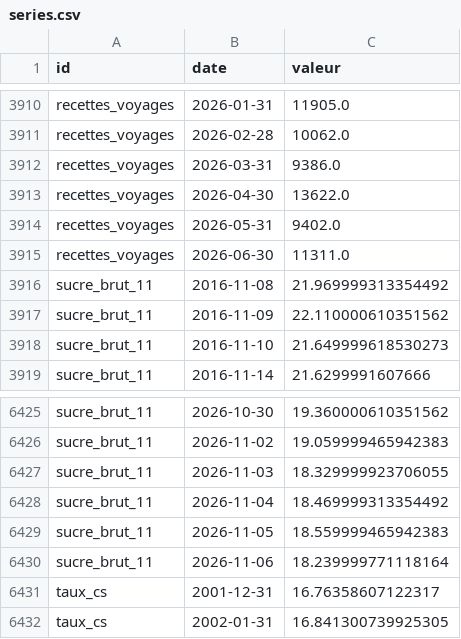
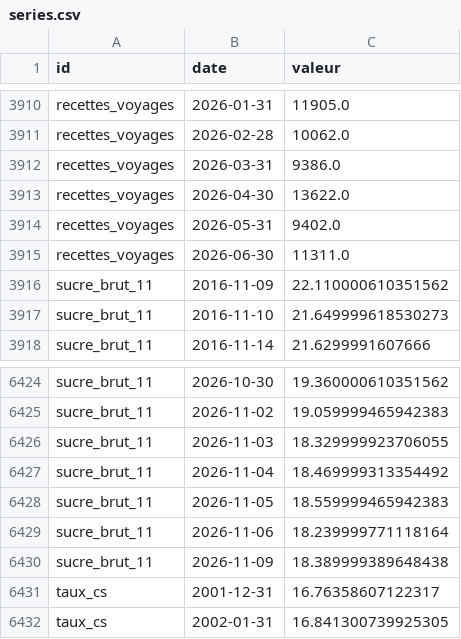
Before and after one commit to Benzak10/BASE-SECTORIELLE, a CSV file: data/series.csv, drawn as a sheet; only a part is shown, gaps mark what is left out.

```diff
--- a/data/series.csv
+++ b/data/series.csv
@@ -3915,3 +3915,2 @@ recettes_voyages,2026-05-31,9402.0
 recettes_voyages,2026-06-30,11311.0
-sucre_brut_11,2016-11-08,21.969999313354492
 sucre_brut_11,2016-11-09,22.110000610351562
@@ -6430,2 +6429,3 @@ sucre_brut_11,2026-11-05,18.559999465942383
 sucre_brut_11,2026-11-06,18.239999771118164
+sucre_brut_11,2026-11-09,18.389999389648438
 taux_cs,2001-12-31,16.76358607122317
```
Also changed, not shown: 1 other file.
